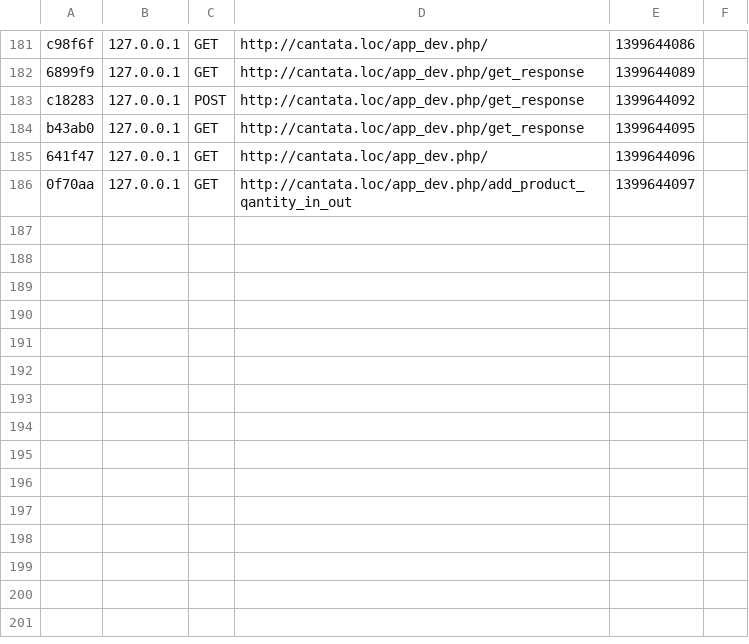
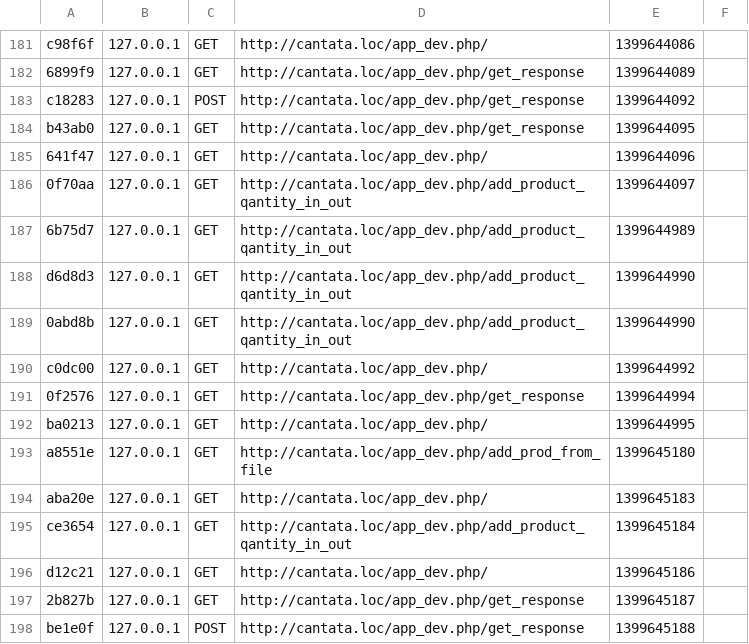
Before and after one commit to AndranikHovhannisyan/cantata, a CSV file: app/cache/dev/profiler/index.csv, drawn as a sheet; only a part is shown, gaps mark what is left out.

```diff
--- a/app/cache/dev/profiler/index.csv
+++ b/app/cache/dev/profiler/index.csv
@@ -186 +186,13 @@ b43ab0,127.0.0.1,GET,http://cantata.loc/app_dev.php/get_response,1399644095,
 0f70aa,127.0.0.1,GET,http://cantata.loc/app_dev.php/add_product_qantity_in_out,1399644097,
+6b75d7,127.0.0.1,GET,http://cantata.loc/app_dev.php/add_product_qantity_in_out,1399644989,
+d6d8d3,127.0.0.1,GET,http://cantata.loc/app_dev.php/add_product_qantity_in_out,1399644990,
+0abd8b,127.0.0.1,GET,http://cantata.loc/app_dev.php/add_product_qantity_in_out,1399644990,
+c0dc00,127.0.0.1,GET,http://cantata.loc/app_dev.php/,1399644992,
+0f2576,127.0.0.1,GET,http://cantata.loc/app_dev.php/get_response,1399644994,
+ba0213,127.0.0.1,GET,http://cantata.loc/app_dev.php/,1399644995,
+a8551e,127.0.0.1,GET,http://cantata.loc/app_dev.php/add_prod_from_file,1399645180,
+aba20e,127.0.0.1,GET,http://cantata.loc/app_dev.php/,1399645183,
+ce3654,127.0.0.1,GET,http://cantata.loc/app_dev.php/add_product_qantity_in_out,1399645184,
+d12c21,127.0.0.1,GET,http://cantata.loc/app_dev.php/,1399645186,
+2b827b,127.0.0.1,GET,http://cantata.loc/app_dev.php/get_response,1399645187,
+be1e0f,127.0.0.1,POST,http://cantata.loc/app_dev.php/get_response,1399645188,
```
Also changed, not shown: 1 other file.
